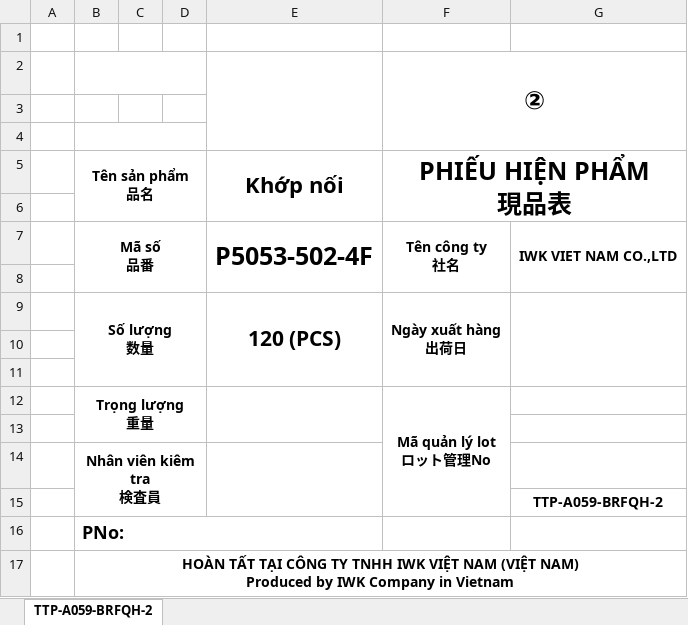
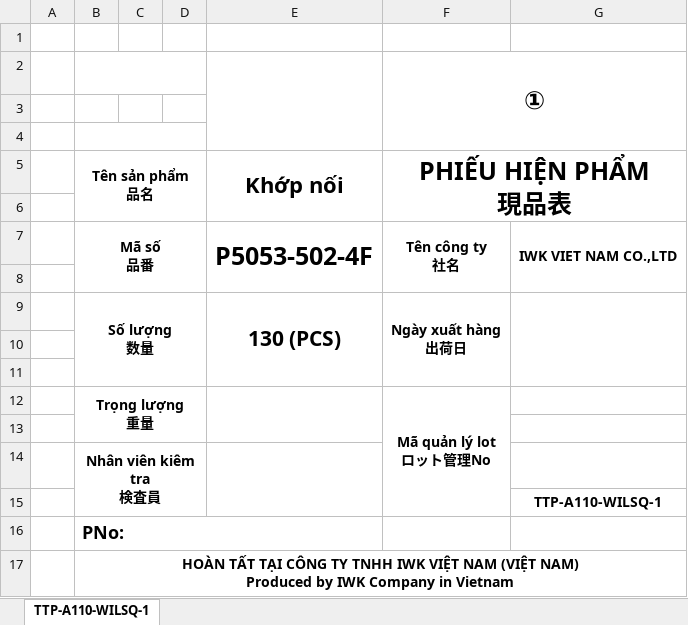
Before and after one commit to KhangToon/ProcessManagement, an Excel workbook: ProcessManagement/wwwroot/ExportLocation/MQLThungTPExcelForm.xlsx, sheet TTP-A110-WILSQ-1, drawn as a sheet; values as stored, in another font and other column widths than the file's, no borders; charts and pictures not drawn; the diff names each change by its address in the sheet, - before the commit and + after, or states it on an @@ line.

```diff
--- a/ProcessManagement/wwwroot/ExportLocation/MQLThungTPExcelForm.xlsx (sheet TTP-A110-WILSQ-1)
+++ b/ProcessManagement/wwwroot/ExportLocation/MQLThungTPExcelForm.xlsx (sheet TTP-A110-WILSQ-1)
-sheet tab: TTP-A059-BRFQH-2
+sheet tab: TTP-A110-WILSQ-1
-F2 (PHIẾU HIỆN PHẨM 現品表): ②
+F2 (PHIẾU HIỆN PHẨM 現品表): ①
-E9 (Khớp nối): 120 (PCS)
+E9 (Khớp nối): 130 (PCS)
-G15: TTP-A059-BRFQH-2
+G15: TTP-A110-WILSQ-1
```
Also changed, not shown: charts or pictures, 2 other files.
